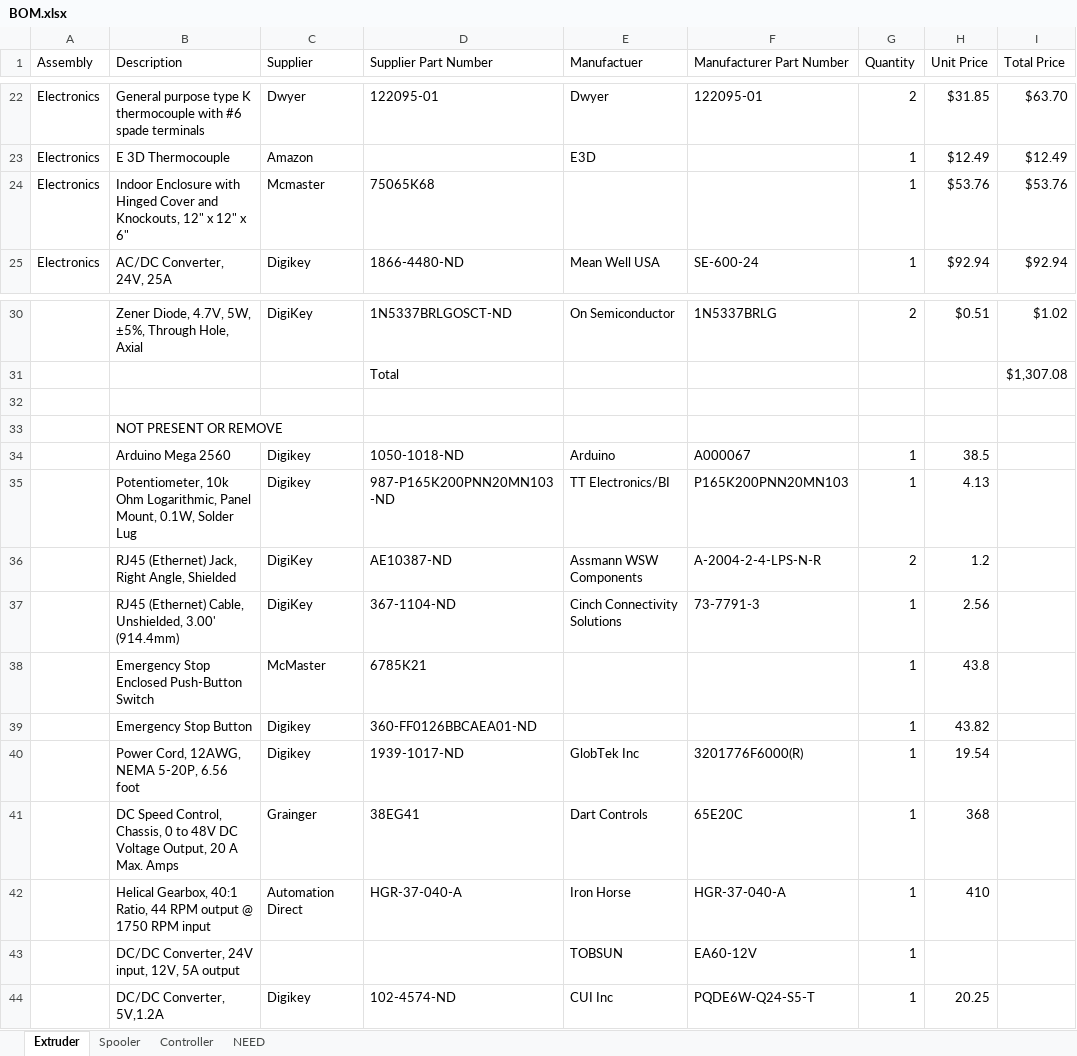
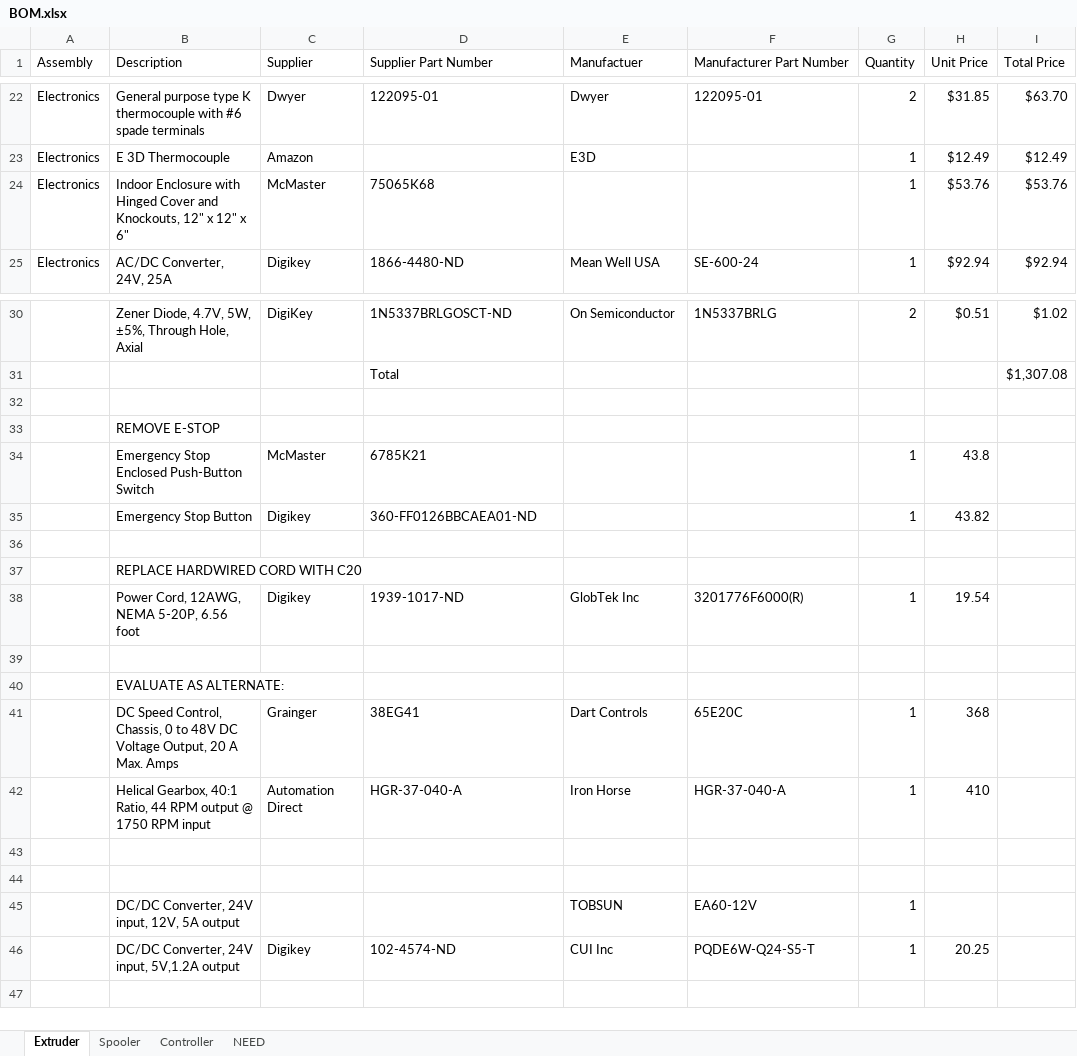
Before and after one commit to VidetteMakes/ValpoFilamentRecycler09, an Excel workbook: BOM/BOM.xlsx, sheet Extruder, drawn as a sheet; only a part is shown, gaps mark what is left out; values as stored, in another font and other column widths than the file's, no borders; table styles not drawn; removed rows and columns are numbered as before the commit, all else as after; the diff names each change by its address in the sheet, - before the commit and + after, or states it on an @@ line.

```diff
--- a/BOM/BOM.xlsx (sheet Extruder)
+++ b/BOM/BOM.xlsx (sheet Extruder)
-C24 (Supplier): Mcmaster
+C24 (Supplier): McMaster
-B33 (Description): NOT PRESENT OR REMOVE
+B33 (Description): REMOVE E-STOP
-row 34:  | Arduino Mega 2560 | Digikey | 1050-1018-ND | Arduino | A000067 | 1 | 38.5
-row 35:  | Potentiometer, 10k Ohm Logarithmic, Panel Mount, 0.1W, Solder Lug | Digikey | 987-P165K200PNN20MN103-ND | TT Electronics/BI | P165K200PNN20MN103 | 1 | 4.13
-row 36:  | RJ45 (Ethernet) Jack, Right Angle, Shielded | DigiKey | AE10387-ND | Assmann WSW Components | A-2004-2-4-LPS-N-R | 2 | 1.2
-row 37:  | RJ45 (Ethernet) Cable, Unshielded, 3.00' (914.4mm) | DigiKey | 367-1104-ND | Cinch Connectivity Solutions | 73-7791-3 | 1 | 2.56
+row 36: (empty)
+row 37:  | REPLACE HARDWIRED CORD WITH C20
+row 39: (empty)
+row 40:  | EVALUATE AS ALTERNATE:
+row 43: (empty)
+row 44: (empty)
-B46 (Description): DC/DC Converter, 5V,1.2A
+B46 (Description): DC/DC Converter, 24V input, 5V,1.2A output
```
Also changed, not shown: sheet Spooler, sheet Controller, sheet NEED.
